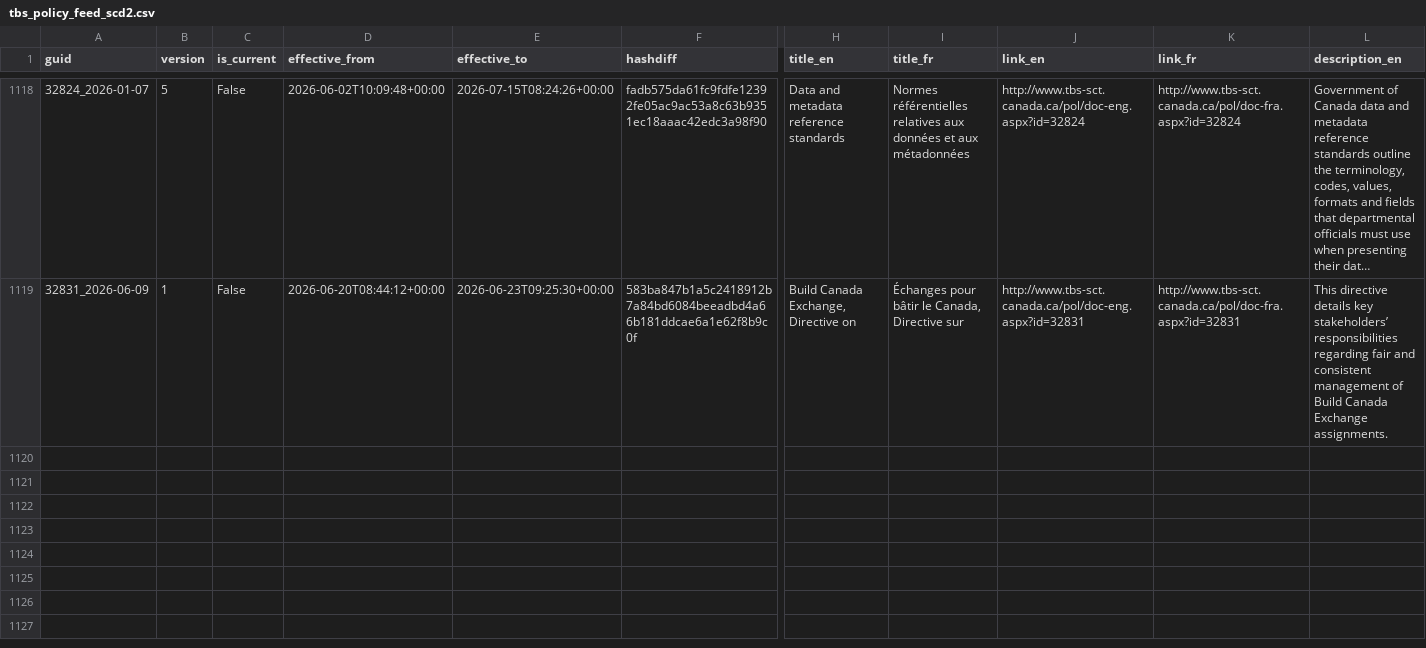
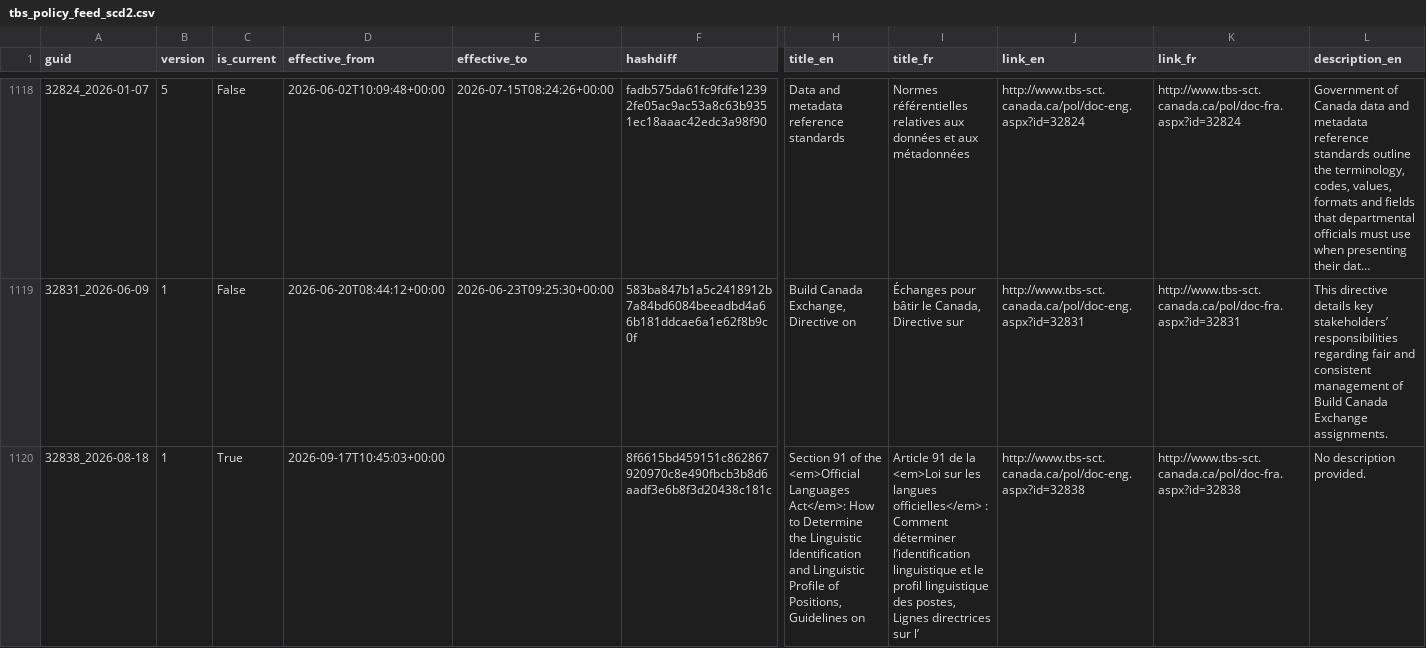
Before and after one commit to PatLittle/TBS-Policy-Hawk, a CSV file: data/tbs_policy_feed_scd2.csv, drawn as a sheet; only a part is shown, gaps mark what is left out; long unchanged cells end in …; rows hold the shown columns only; the diff names each change by its address in the sheet, - before the commit and + after, or states it on an @@ line.

```diff
--- a/data/tbs_policy_feed_scd2.csv
+++ b/data/tbs_policy_feed_scd2.csv
+row 1120: 32838_2026-08-18 | 1 | True | 2026-09-17T10:45:03+00:00 |  | 8f6615bd459151c862867920970c8e490fbcb3b8d6aadf3e6b8f3d20438c181c | Section 91 of the <em>Official Languages Act</em>: How to Determine the Linguistic Identification and Linguistic Profile of Positions, Guidelines on | Article 91 de la <em>Loi sur les langues officielles</em> : Comment déterminer l’identification linguistique et le profil linguistique des postes, Lignes directrices sur l’ | http://www.tbs-sct.canada.ca/pol/doc-eng.aspx?id=32838 | http://www.tbs-sct.canada.ca/pol/doc-fra.aspx?id=32838 | No description provided.
```
Also changed, not shown: data/tbs_policy_feed_union_by_guid.csv.
